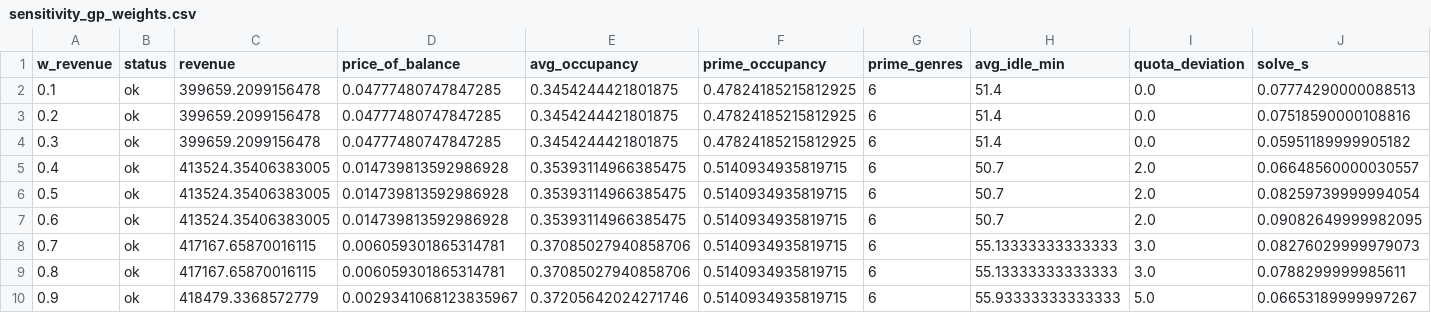
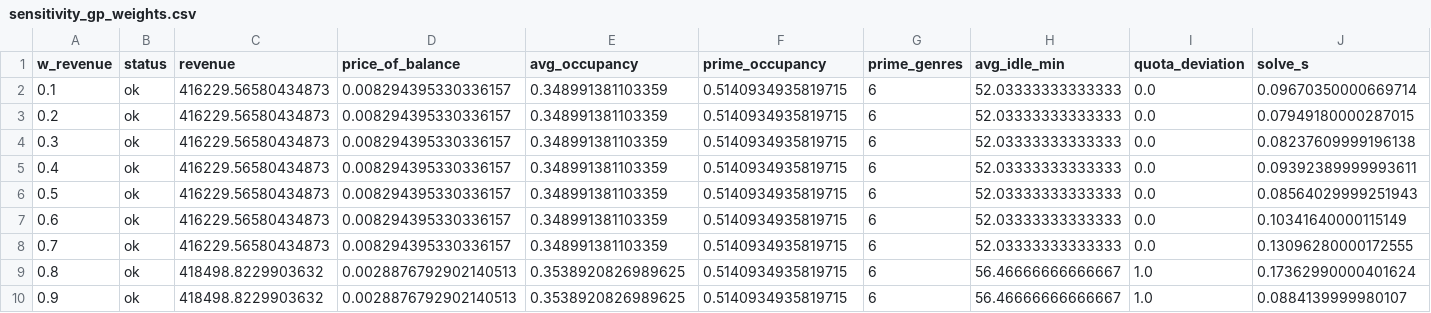
Before and after one commit to Abhishek-karthik/Multiplex_screen_scheduling, a CSV file: outputs/sensitivity_gp_weights.csv, drawn as a sheet.

```diff
--- a/outputs/sensitivity_gp_weights.csv
+++ b/outputs/sensitivity_gp_weights.csv
@@ -1,10 +1,10 @@
 w_revenue,status,revenue,price_of_balance,avg_occupancy,prime_occupancy,prime_genres,avg_idle_min,quota_deviation,solve_s
-0.1,ok,399659.2099156478,0.04777480747847285,0.3454244421801875,0.47824185215812925,6,51.4,0.0,0.07774290000088513
-0.2,ok,399659.2099156478,0.04777480747847285,0.3454244421801875,0.47824185215812925,6,51.4,0.0,0.07518590000108816
-0.3,ok,399659.2099156478,0.04777480747847285,0.3454244421801875,0.47824185215812925,6,51.4,0.0,0.05951189999905182
-0.4,ok,413524.35406383005,0.014739813592986928,0.35393114966385475,0.5140934935819715,6,50.7,2.0,0.06648560000030557
-0.5,ok,413524.35406383005,0.014739813592986928,0.35393114966385475,0.5140934935819715,6,50.7,2.0,0.08259739999994054
-0.6,ok,413524.35406383005,0.014739813592986928,0.35393114966385475,0.5140934935819715,6,50.7,2.0,0.09082649999982095
-0.7,ok,417167.65870016115,0.006059301865314781,0.37085027940858706,0.5140934935819715,6,55.13333333333333,3.0,0.08276029999979073
-0.8,ok,417167.65870016115,0.006059301865314781,0.37085027940858706,0.5140934935819715,6,55.13333333333333,3.0,0.0788299999985611
-0.9,ok,418479.3368572779,0.0029341068123835967,0.37205642024271746,0.5140934935819715,6,55.93333333333333,5.0,0.06653189999997267
+0.1,ok,416229.56580434873,0.008294395330336157,0.348991381103359,0.5140934935819715,6,52.03333333333333,0.0,0.09670350000669714
+0.2,ok,416229.56580434873,0.008294395330336157,0.348991381103359,0.5140934935819715,6,52.03333333333333,0.0,0.07949180000287015
+0.3,ok,416229.56580434873,0.008294395330336157,0.348991381103359,0.5140934935819715,6,52.03333333333333,0.0,0.08237609999196138
+0.4,ok,416229.56580434873,0.008294395330336157,0.348991381103359,0.5140934935819715,6,52.03333333333333,0.0,0.09392389999993611
+0.5,ok,416229.56580434873,0.008294395330336157,0.348991381103359,0.5140934935819715,6,52.03333333333333,0.0,0.08564029999251943
+0.6,ok,416229.56580434873,0.008294395330336157,0.348991381103359,0.5140934935819715,6,52.03333333333333,0.0,0.10341640000115149
+0.7,ok,416229.56580434873,0.008294395330336157,0.348991381103359,0.5140934935819715,6,52.03333333333333,0.0,0.13096280000172555
+0.8,ok,418498.8229903632,0.0028876792902140513,0.3538920826989625,0.5140934935819715,6,56.46666666666667,1.0,0.17362990000401624
+0.9,ok,418498.8229903632,0.0028876792902140513,0.3538920826989625,0.5140934935819715,6,56.46666666666667,1.0,0.0884139999980107
```
Also changed, not shown: outputs/chain_verification.csv, outputs/sensitivity_budget.csv, 45 other files.
